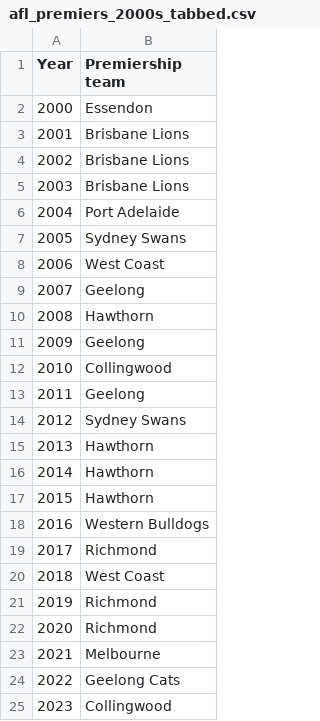
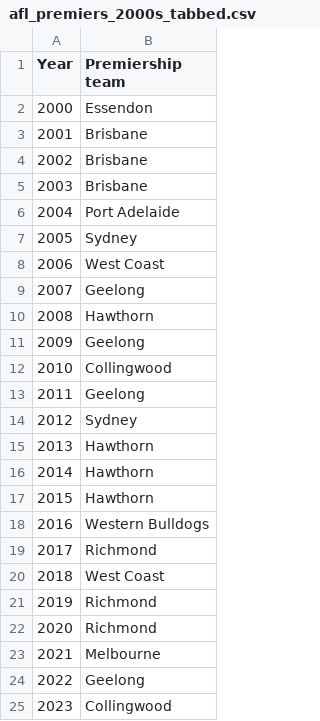
Before and after one commit to gmc-code/PC-Python, a CSV file: docs/python_files/files/afl_premiers_2000s_tabbed.csv, drawn as a sheet.

```diff
--- a/docs/python_files/files/afl_premiers_2000s_tabbed.csv
+++ b/docs/python_files/files/afl_premiers_2000s_tabbed.csv
@@ -2,7 +2,7 @@ Year	Premiership team
 2000	Essendon
-2001	Brisbane Lions
-2002	Brisbane Lions
-2003	Brisbane Lions
+2001	Brisbane
+2002	Brisbane
+2003	Brisbane
 2004	Port Adelaide
-2005	Sydney Swans
+2005	Sydney
 2006	West Coast
@@ -13,3 +13,3 @@ Year	Premiership team
 2011	Geelong
-2012	Sydney Swans
+2012	Sydney
 2013	Hawthorn
@@ -23,3 +23,3 @@ Year	Premiership team
 2021	Melbourne
-2022	Geelong Cats
+2022	Geelong
 2023	Collingwood
```
Also changed, not shown: docs/python_files/files/afl_premiers_2000s.csv, 1 other file.
